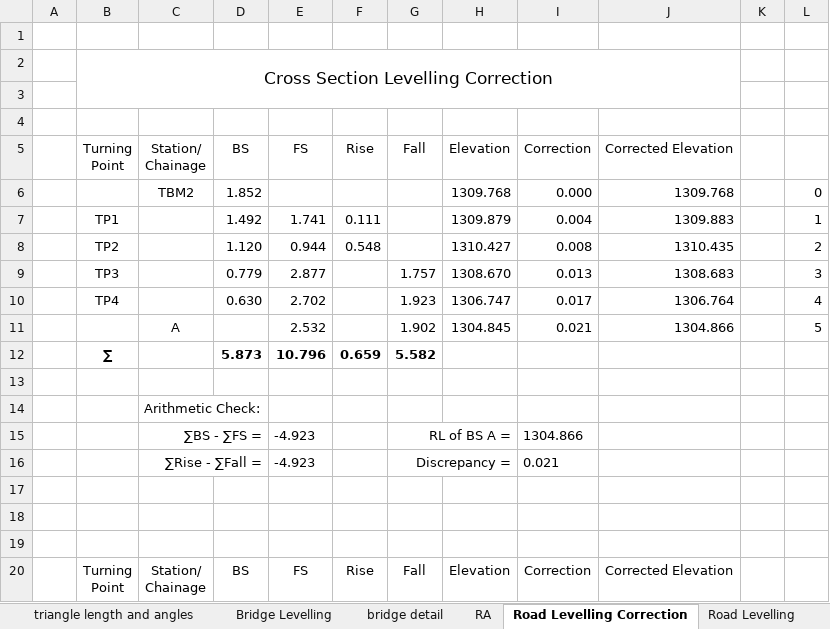
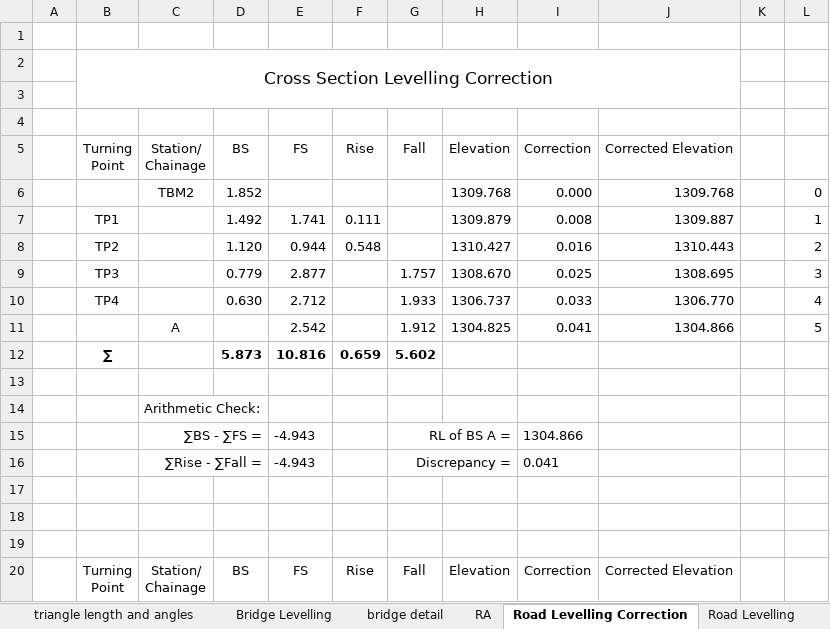
Before and after one commit to SanjeevBashyal/SurveyCamp, an Excel workbook: Excels/Bridge and Road recovered.xlsx, sheet Road Levelling Correction, drawn as a sheet; only a part is shown; values as stored, in another font and other column widths than the file's, no borders; removed rows and columns are numbered as before the commit, all else as after; the diff names each change by its address in the sheet, - before the commit and + after, or states it on an @@ line.

Commit message:
Added road

```diff
--- a/Excels/Bridge and Road recovered.xlsx (sheet Road Levelling Correction)
+++ b/Excels/Bridge and Road recovered.xlsx (sheet Road Levelling Correction)
-I7 (Correction): 0.004
+I7 (Correction): 0.008
-J7 (Corrected Elevation): 1309.883
+J7 (Corrected Elevation): 1309.887
-I8 (Correction): 0.008
+I8 (Correction): 0.016
-J8 (Corrected Elevation): 1310.435
+J8 (Corrected Elevation): 1310.443
-I9 (Correction): 0.013
+I9 (Correction): 0.025
-J9 (Corrected Elevation): 1308.683
+J9 (Corrected Elevation): 1308.695
-E10 (FS): 2.702
+E10 (FS): 2.712
-G10 (Fall): 1.923
+G10 (Fall): 1.933
-H10 (Elevation): 1306.747
+H10 (Elevation): 1306.737
-I10 (Correction): 0.017
+I10 (Correction): 0.033
-J10 (Corrected Elevation): 1306.764
+J10 (Corrected Elevation): 1306.770
-row 11:  |  | A |  | 2.532 |  | 1.902 | 1304.845 | 0.021 | 1304.866 |  | 5
+row 11:  |  | A |  | 2.542 |  | 1.912 | 1304.825 | 0.041 | 1304.866 |  | 5
-E12 (FS): 10.796
+E12 (FS): 10.816
-G12 (Fall): 5.582
+G12 (Fall): 5.602
-E15:E16 (FS): -4.923
+E15:E16 (FS): -4.943
-I16 (Correction): 0.021
+I16 (Correction): 0.041
```
Also changed, not shown: sheet Road Levelling, sheet road_ip, sheet RA, other sheet tabs, 6 other files.
